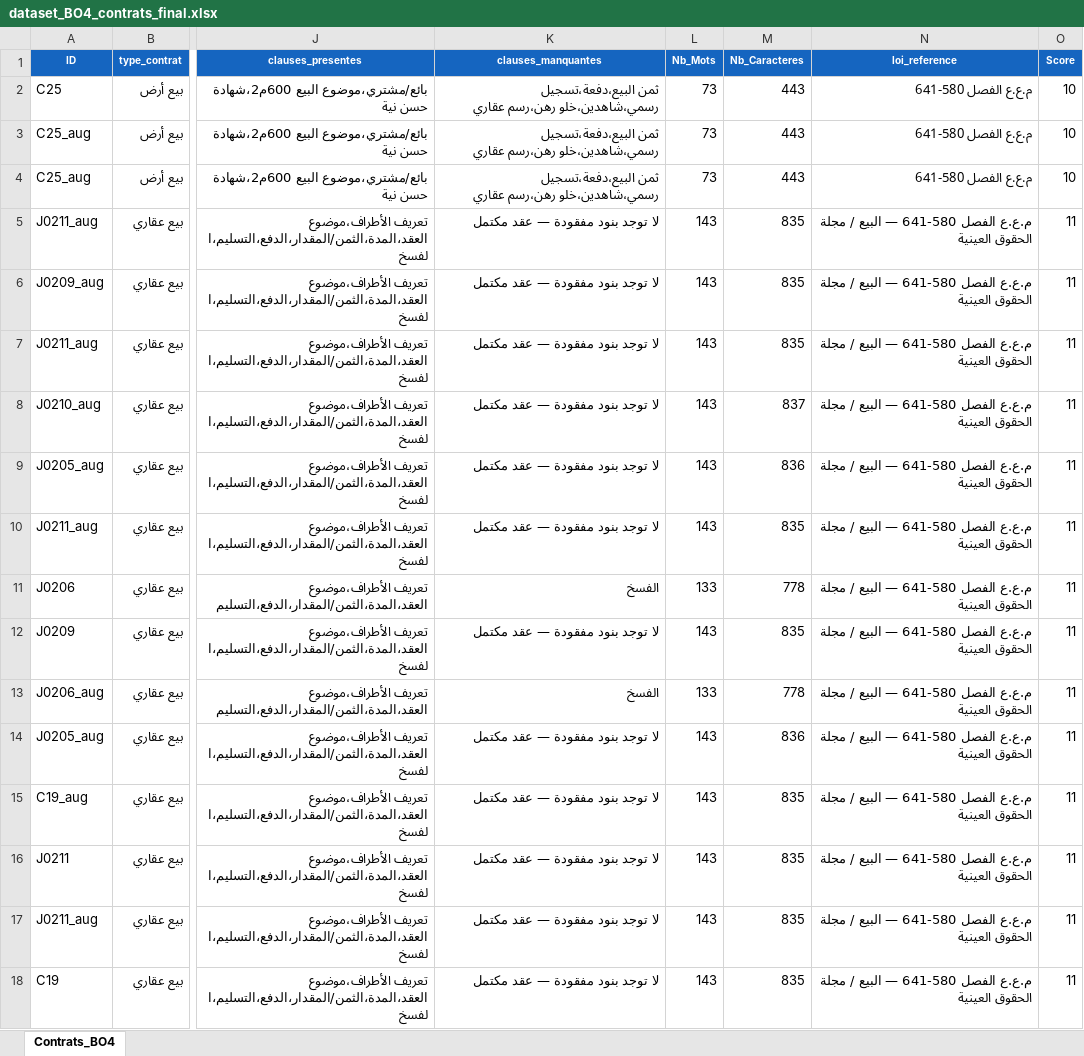
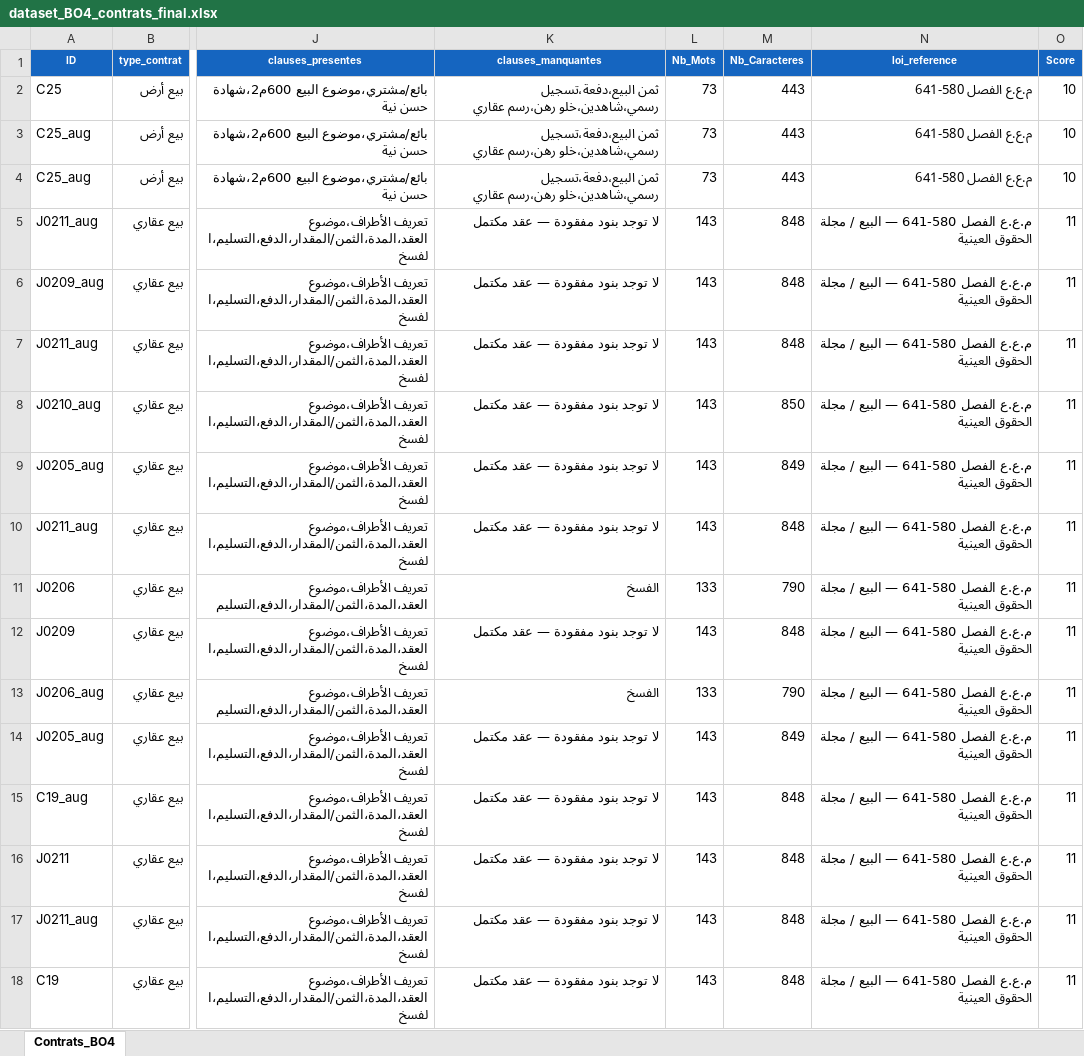
Before and after one commit to IKhachech/Esprit-PIDS-4DS4-2026-ESTATEMIND, an Excel workbook: BO4/dataset_BO4_contrats_final.xlsx, sheet Contrats_BO4, drawn as a sheet; only a part is shown, gaps mark what is left out; values as stored, in another font and other column widths than the file's, no borders; the diff covers the shown part only; the diff names each change by its address in the sheet, - before the commit and + after, or states it on an @@ line.

```diff
--- a/BO4/dataset_BO4_contrats_final.xlsx (sheet Contrats_BO4)
+++ b/BO4/dataset_BO4_contrats_final.xlsx (sheet Contrats_BO4)
-M5:M7 (Nb_Caracteres): 835
+M5:M7 (Nb_Caracteres): 848
-M8 (Nb_Caracteres): 837
+M8 (Nb_Caracteres): 850
-M9 (Nb_Caracteres): 836
+M9 (Nb_Caracteres): 849
-M10 (Nb_Caracteres): 835
+M10 (Nb_Caracteres): 848
-M11 (Nb_Caracteres): 778
+M11 (Nb_Caracteres): 790
-M12 (Nb_Caracteres): 835
+M12 (Nb_Caracteres): 848
-M13 (Nb_Caracteres): 778
+M13 (Nb_Caracteres): 790
-M14 (Nb_Caracteres): 836
+M14 (Nb_Caracteres): 849
-M15:M18 (Nb_Caracteres): 835
+M15:M18 (Nb_Caracteres): 848
```
Also changed, not shown: 218 edited cells elsewhere in this sheet, BO4/dataset_BO4_jort_chunks.xlsx, BO4/dataset_BO4_rules.xlsx, 8 other files.
